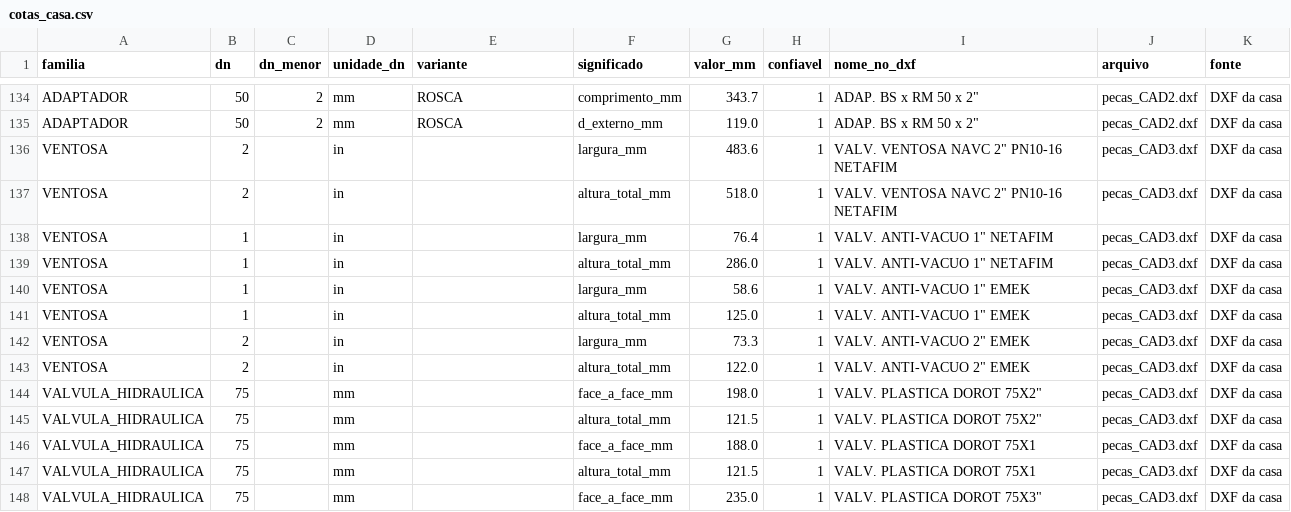
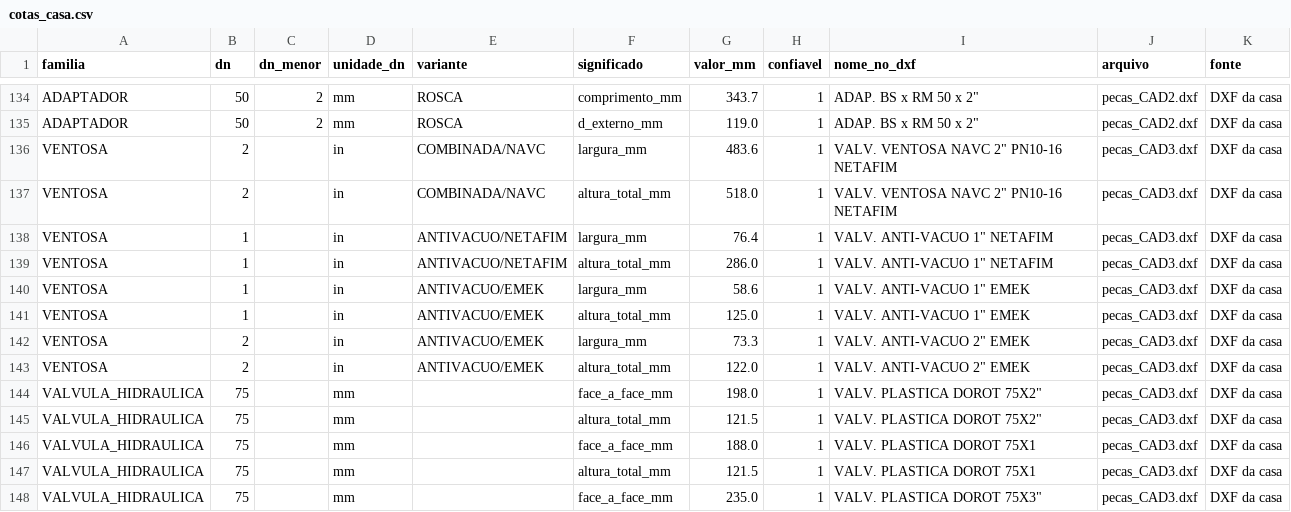
Before and after one commit to rogerio-pivodrip/proposta-cedro, a CSV file: data/cotas_casa.csv, drawn as a sheet; only a part is shown, gaps mark what is left out.

```diff
--- a/data/cotas_casa.csv
+++ b/data/cotas_casa.csv
@@ -135,10 +135,10 @@ ADAPTADOR,50,2,mm,ROSCA,comprimento_mm,343.7,1,"ADAP. BS x RM 50 x 2""",pecas_CA
 ADAPTADOR,50,2,mm,ROSCA,d_externo_mm,119.0,1,"ADAP. BS x RM 50 x 2""",pecas_CAD2.dxf,DXF da casa
-VENTOSA,2,,in,,largura_mm,483.6,1,"VALV. VENTOSA NAVC 2"" PN10-16 NETAFIM",pecas_CAD3.dxf,DXF da casa
-VENTOSA,2,,in,,altura_total_mm,518.0,1,"VALV. VENTOSA NAVC 2"" PN10-16 NETAFIM",pecas_CAD3.dxf,DXF da casa
-VENTOSA,1,,in,,largura_mm,76.4,1,"VALV. ANTI-VACUO 1"" NETAFIM",pecas_CAD3.dxf,DXF da casa
-VENTOSA,1,,in,,altura_total_mm,286.0,1,"VALV. ANTI-VACUO 1"" NETAFIM",pecas_CAD3.dxf,DXF da casa
-VENTOSA,1,,in,,largura_mm,58.6,1,"VALV. ANTI-VACUO 1"" EMEK",pecas_CAD3.dxf,DXF da casa
-VENTOSA,1,,in,,altura_total_mm,125.0,1,"VALV. ANTI-VACUO 1"" EMEK",pecas_CAD3.dxf,DXF da casa
-VENTOSA,2,,in,,largura_mm,73.3,1,"VALV. ANTI-VACUO 2"" EMEK",pecas_CAD3.dxf,DXF da casa
-VENTOSA,2,,in,,altura_total_mm,122.0,1,"VALV. ANTI-VACUO 2"" EMEK",pecas_CAD3.dxf,DXF da casa
+VENTOSA,2,,in,COMBINADA/NAVC,largura_mm,483.6,1,"VALV. VENTOSA NAVC 2"" PN10-16 NETAFIM",pecas_CAD3.dxf,DXF da casa
+VENTOSA,2,,in,COMBINADA/NAVC,altura_total_mm,518.0,1,"VALV. VENTOSA NAVC 2"" PN10-16 NETAFIM",pecas_CAD3.dxf,DXF da casa
+VENTOSA,1,,in,ANTIVACUO/NETAFIM,largura_mm,76.4,1,"VALV. ANTI-VACUO 1"" NETAFIM",pecas_CAD3.dxf,DXF da casa
+VENTOSA,1,,in,ANTIVACUO/NETAFIM,altura_total_mm,286.0,1,"VALV. ANTI-VACUO 1"" NETAFIM",pecas_CAD3.dxf,DXF da casa
+VENTOSA,1,,in,ANTIVACUO/EMEK,largura_mm,58.6,1,"VALV. ANTI-VACUO 1"" EMEK",pecas_CAD3.dxf,DXF da casa
+VENTOSA,1,,in,ANTIVACUO/EMEK,altura_total_mm,125.0,1,"VALV. ANTI-VACUO 1"" EMEK",pecas_CAD3.dxf,DXF da casa
+VENTOSA,2,,in,ANTIVACUO/EMEK,largura_mm,73.3,1,"VALV. ANTI-VACUO 2"" EMEK",pecas_CAD3.dxf,DXF da casa
+VENTOSA,2,,in,ANTIVACUO/EMEK,altura_total_mm,122.0,1,"VALV. ANTI-VACUO 2"" EMEK",pecas_CAD3.dxf,DXF da casa
 VALVULA_HIDRAULICA,75,,mm,,face_a_face_mm,198.0,1,"VALV. PLASTICA  DOROT 75X2""",pecas_CAD3.dxf,DXF da casa
```
Also changed, not shown: 7 other files.
